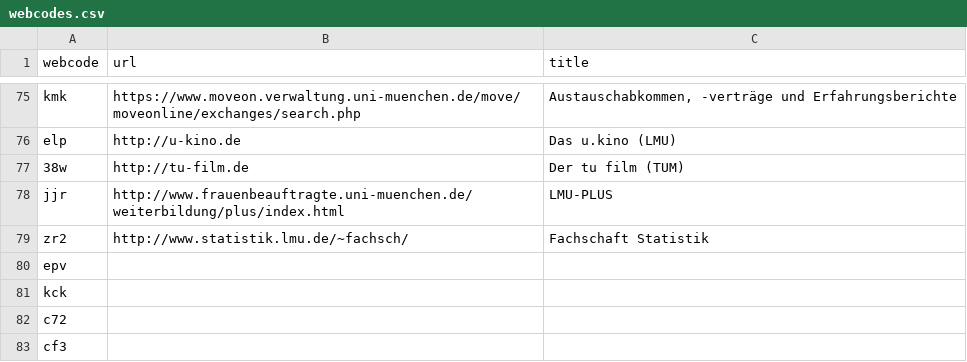
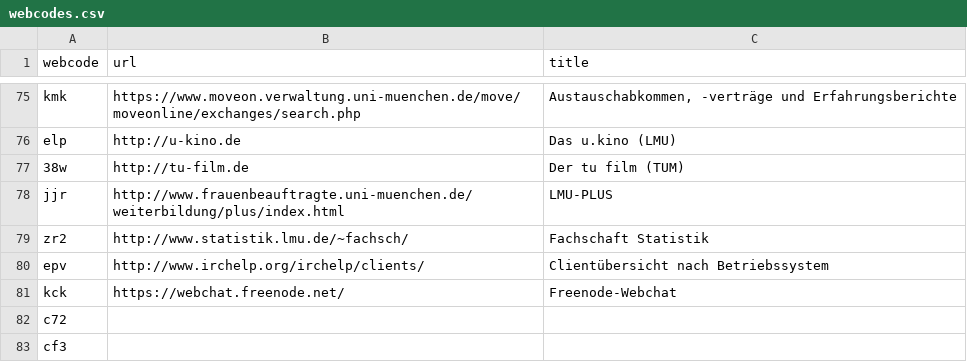
Before and after one commit to LMUGAF/Einstein2013, a CSV file: webcodes.csv, drawn as a sheet; only a part is shown, gaps mark what is left out.

```diff
--- a/webcodes.csv
+++ b/webcodes.csv
@@ -79,4 +79,4 @@ jjr,http://www.frauenbeauftragte.uni-muenchen.de/weiterbildung/plus/index.html,
 zr2,http://www.statistik.lmu.de/~fachsch/,Fachschaft Statistik
-epv,,
-kck,,
+epv,http://www.irchelp.org/irchelp/clients/,Clientübersicht nach Betriebssystem
+kck,https://webchat.freenode.net/,Freenode-Webchat
 c72,,
```
Also changed, not shown: 2 other files.
